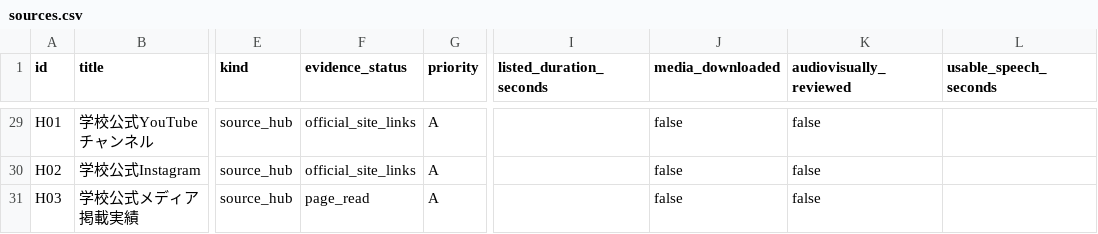
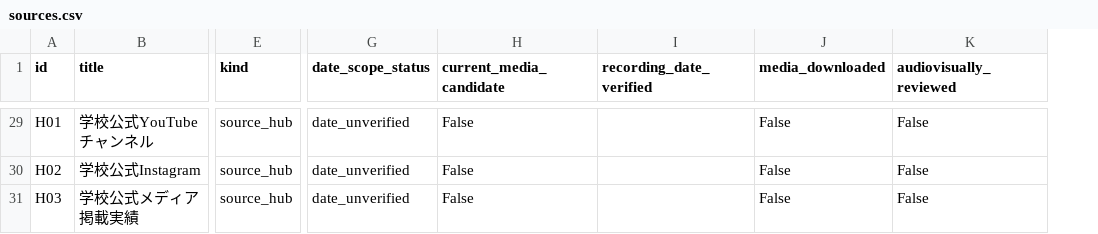
Before and after one commit to Melin55/Japancasino, a CSV file: digital-twin/sources.csv, drawn as a sheet; only a part is shown, gaps mark what is left out; removed rows and columns are numbered as before the commit, all else as after; the diff covers the shown part only; the diff names each change by its address in the sheet, - before the commit and + after, or states it on an @@ line.

Commit message:
Limit digital twin source candidates to the last three years

```diff
--- a/digital-twin/sources.csv
+++ b/digital-twin/sources.csv
-column F (evidence_status), rows 29-31: official_site_links | official_site_links | page_read
-column G (priority), rows 29-31: all A
-column I (listed_duration_seconds), empty
+column G (date_scope_status), rows 29-31: all date_unverified
+column H (current_media_candidate), rows 29-31: all False
+column I (recording_date_verified), empty
-column L (usable_speech_seconds), empty
-J29:J31 (media_downloaded): false
+J29:J31 (media_downloaded): False
-K29:K31 (audiovisually_reviewed): false
+K29:K31 (audiovisually_reviewed): False
```
Also changed, not shown: 54 edited cells elsewhere in this file, 5 other files.
